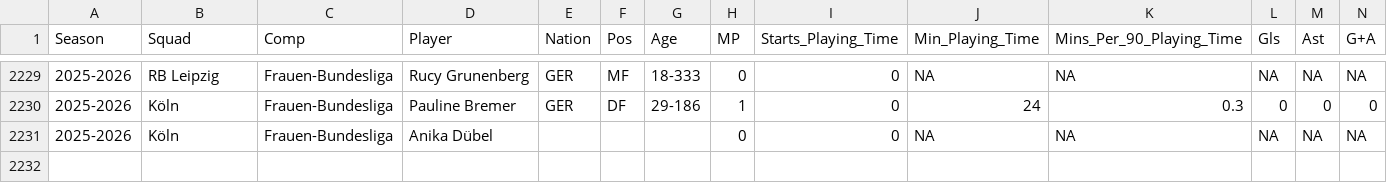
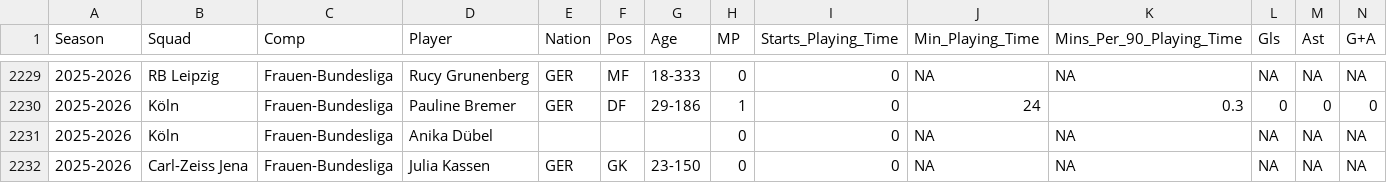
Before and after one commit to sznajdr/fb1, a CSV file: 2026_fb_standard.csv, drawn as a sheet; only a part is shown, gaps mark what is left out; rows hold the shown columns only; the diff names each change by its address in the sheet, - before the commit and + after, or states it on an @@ line.

Commit message:
Update 2026_fb_standard.csv from Colab

```diff
--- a/2026_fb_standard.csv
+++ b/2026_fb_standard.csv
+row 2232: 2025-2026 | Carl-Zeiss Jena | Frauen-Bundesliga | Julia Kassen | GER | GK | 23-150 | 0 | 0 | NA | NA | NA | NA | NA
```
